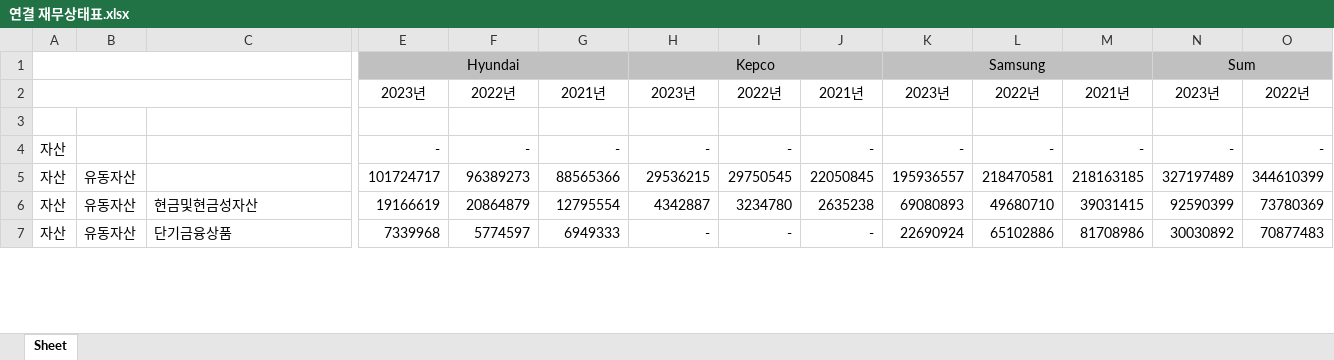
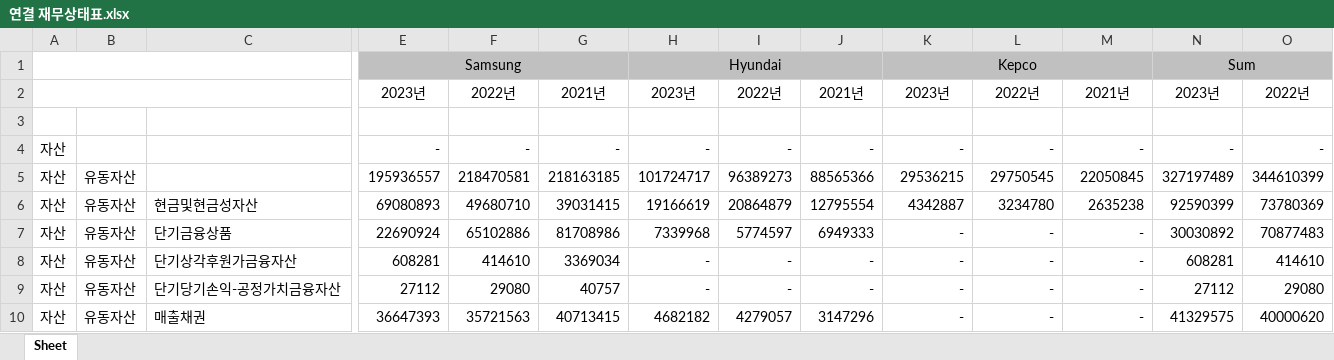
Before and after one commit to chlxogur/pdf_to_rag_chatbot, an Excel workbook: data/output/연결 재무상태표.xlsx, sheet Sheet, drawn as a sheet; only a part is shown, gaps mark what is left out; values as stored, in another font and other column widths than the file's, no borders; removed rows and columns are numbered as before the commit, all else as after; rows hold the shown columns only; the diff covers the shown part only; the diff names each change by its address in the sheet, - before the commit and + after, or states it on an @@ line.

```diff
--- a/data/output/연결 재무상태표.xlsx (sheet Sheet)
+++ b/data/output/연결 재무상태표.xlsx (sheet Sheet)
-row 1:  |  |  | Hyundai |  |  | Kepco |  |  | Samsung |  |  | Sum
+row 1:  |  |  | Samsung |  |  | Hyundai |  |  | Kepco |  |  | Sum
-E5: 101724717
+E5: 195936557
-F5: 96389273
+F5: 218470581
-G5: 88565366
+G5: 218163185
-H5: 29536215
+H5: 101724717
-I5: 29750545
+I5: 96389273
-J5: 22050845
+J5: 88565366
-K5: 195936557
+K5: 29536215
-L5: 218470581
+L5: 29750545
-M5: 218163185
+M5: 22050845
-E6: 19166619
+E6: 69080893
-F6: 20864879
+F6: 49680710
-G6: 12795554
+G6: 39031415
-H6: 4342887
+H6: 19166619
-I6: 3234780
+I6: 20864879
-J6: 2635238
+J6: 12795554
-K6: 69080893
+K6: 4342887
-L6: 49680710
+L6: 3234780
-M6: 39031415
+M6: 2635238
-E7: 7339968
+E7: 22690924
-F7: 5774597
+F7: 65102886
-G7: 6949333
+G7: 81708986
-H7: -
+H7: 7339968
-I7: -
+I7: 5774597
-J7: -
+J7: 6949333
-K7: 22690924
+K7: -
-L7: 65102886
+L7: -
-M7: 81708986
+M7: -
+row 8: 자산 | 유동자산 | 단기상각후원가금융자산 | 608281 | 414610 | 3369034 | - | - | - | - | - | - | 608281 | 414610
+row 9: 자산 | 유동자산 | 단기당기손익-공정가치금융자산 | 27112 | 29080 | 40757 | - | - | - | - | - | - | 27112 | 29080
+row 10: 자산 | 유동자산 | 매출채권 | 36647393 | 35721563 | 40713415 | 4682182 | 4279057 | 3147296 | - | - | - | 41329575 | 40000620
```
Also changed, not shown: 35 added rows, 38 removed rows and 490 edited cells elsewhere in this sheet, data/output/연결 손익계산서.xlsx, data/output/연결 포괄손익계산서.xlsx, 16 other files.
